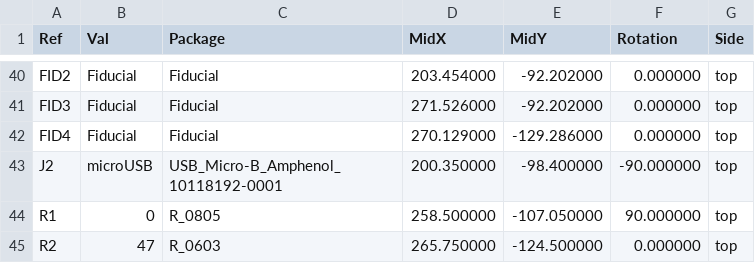
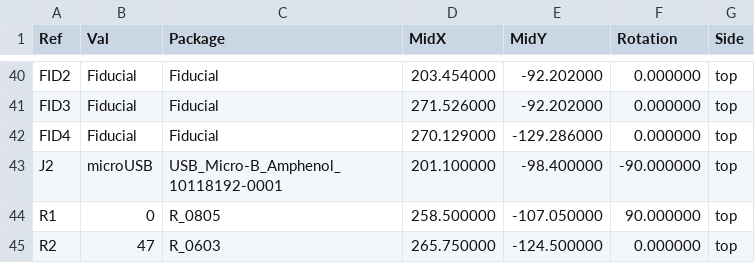
Before and after one commit to garrettsworkshop/RAM2E, a CSV file: Hardware/LCMXO2/gerber/RAM2E-top-pos.JUMPER.csv, drawn as a sheet; only a part is shown, gaps mark what is left out; the diff names each change by its address in the sheet, - before the commit and + after, or states it on an @@ line.

```diff
--- a/Hardware/LCMXO2/gerber/RAM2E-top-pos.JUMPER.csv
+++ b/Hardware/LCMXO2/gerber/RAM2E-top-pos.JUMPER.csv
-D43 (MidX): 200.350000
+D43 (MidX): 201.100000
```
Also changed, not shown: Hardware/LCMXO2/gerber/RAM2E-BOM.csv, Hardware/LCMXO2/gerber/RAM2E-top-pos.csv, 45 other files.
